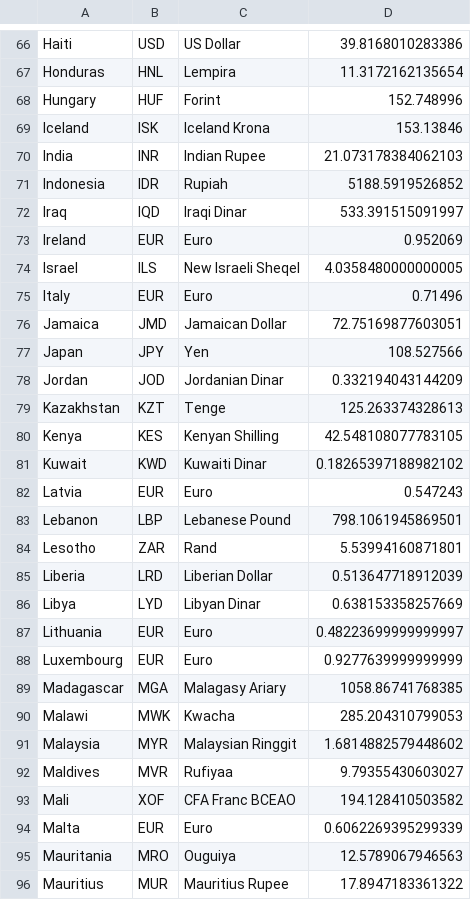
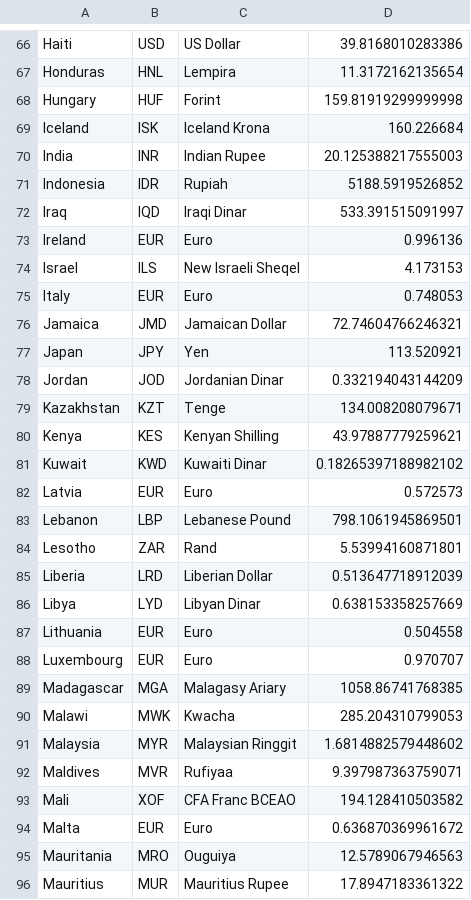
Before and after one commit to prabodhw96/PPP, a CSV file: data.csv, drawn as a sheet; only a part is shown, gaps mark what is left out; the diff covers the shown part only.

Commit message:
Update data

```diff
--- a/data.csv
+++ b/data.csv
@@ -67,17 +67,17 @@ Haiti,USD,US Dollar,39.8168010283386
 Honduras,HNL,Lempira,11.3172162135654
-Hungary,HUF,Forint,152.748996
-Iceland,ISK,Iceland Krona,153.13846
-India,INR,Indian Rupee,21.073178384062103
+Hungary,HUF,Forint,159.81919299999998
+Iceland,ISK,Iceland Krona,160.226684
+India,INR,Indian Rupee,20.125388217555003
 Indonesia,IDR,Rupiah,5188.5919526852
 Iraq,IQD,Iraqi Dinar,533.391515091997
-Ireland,EUR,Euro,0.952069
-Israel,ILS,New Israeli Sheqel,4.0358480000000005
-Italy,EUR,Euro,0.71496
-Jamaica,JMD,Jamaican Dollar,72.75169877603051
-Japan,JPY,Yen,108.527566
+Ireland,EUR,Euro,0.996136
+Israel,ILS,New Israeli Sheqel,4.173153
+Italy,EUR,Euro,0.748053
+Jamaica,JMD,Jamaican Dollar,72.74604766246321
+Japan,JPY,Yen,113.520921
 Jordan,JOD,Jordanian Dinar,0.332194043144209
-Kazakhstan,KZT,Tenge,125.263374328613
-Kenya,KES,Kenyan Shilling,42.548108077783105
+Kazakhstan,KZT,Tenge,134.008208079671
+Kenya,KES,Kenyan Shilling,43.97887779259621
 Kuwait,KWD,Kuwaiti Dinar,0.18265397188982102
-Latvia,EUR,Euro,0.547243
+Latvia,EUR,Euro,0.572573
 Lebanon,LBP,Lebanese Pound,798.1061945869501
@@ -86,4 +86,4 @@ Liberia,LRD,Liberian Dollar,0.513647718912039
 Libya,LYD,Libyan Dinar,0.638153358257669
-Lithuania,EUR,Euro,0.48223699999999997
-Luxembourg,EUR,Euro,0.9277639999999999
+Lithuania,EUR,Euro,0.504558
+Luxembourg,EUR,Euro,0.970707
 Madagascar,MGA,Malagasy Ariary,1058.86741768385
@@ -91,5 +91,5 @@ Malawi,MWK,Kwacha,285.204310799053
 Malaysia,MYR,Malaysian Ringgit,1.6814882579448602
-Maldives,MVR,Rufiyaa,9.79355430603027
+Maldives,MVR,Rufiyaa,9.397987363759071
 Mali,XOF,CFA Franc BCEAO,194.128410503582
-Malta,EUR,Euro,0.6062269395299339
+Malta,EUR,Euro,0.636870369961672
 Mauritania,MRO,Ouguiya,12.5789067946563
```
Also changed, not shown: 43 edited cells elsewhere in this file, 1 other file.
